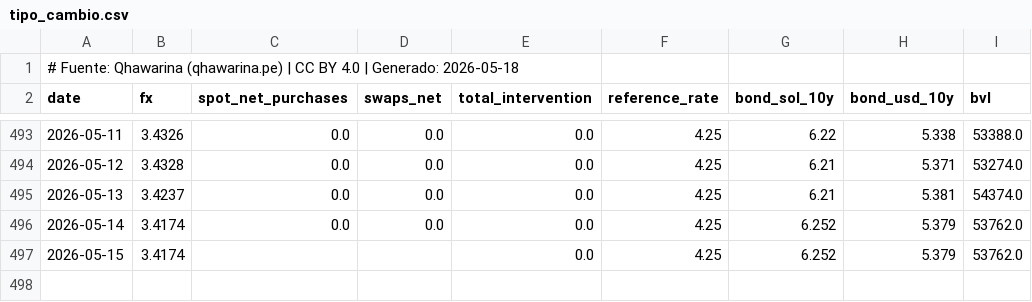
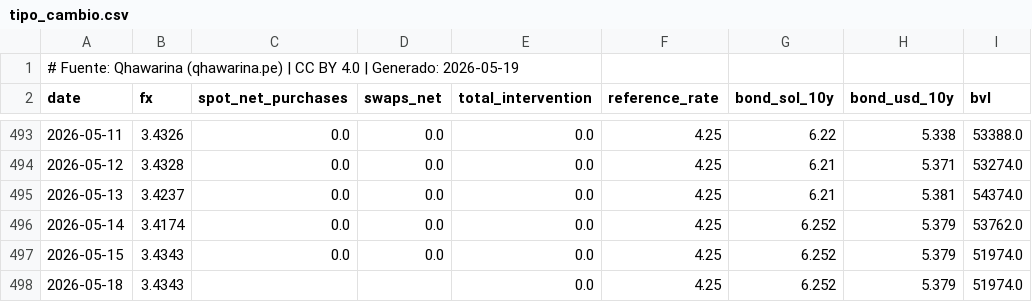
Before and after one commit to cesarchavezp29/qhawarina, a CSV file: exports/data/csv/tipo_cambio.csv, drawn as a sheet; only a part is shown, gaps mark what is left out.

```diff
--- a/exports/data/csv/tipo_cambio.csv
+++ b/exports/data/csv/tipo_cambio.csv
@@ -1,2 +1,2 @@
-# Fuente: Qhawarina (qhawarina.pe) | CC BY 4.0 | Generado: 2026-05-18
+# Fuente: Qhawarina (qhawarina.pe) | CC BY 4.0 | Generado: 2026-05-19
 date,fx,spot_net_purchases,swaps_net,total_intervention,reference_rate,bond_sol_10y,bond_usd_10y,bvl
@@ -496,2 +496,3 @@ date,fx,spot_net_purchases,swaps_net,total_intervention,reference_rate,bond_sol_
 2026-05-14,3.4174,0.0,0.0,0.0,4.25,6.252,5.379,53762.0
-2026-05-15,3.4174,,,0.0,4.25,6.252,5.379,53762.0
+2026-05-15,3.4343,0.0,0.0,0.0,4.25,6.252,5.379,51974.0
+2026-05-18,3.4343,,,0.0,4.25,6.252,5.379,51974.0
```
Also changed, not shown: exports/data/csv/indices_riesgo_mensual.csv, exports/data/csv/pbi_nowcast.csv, 10 other files.
